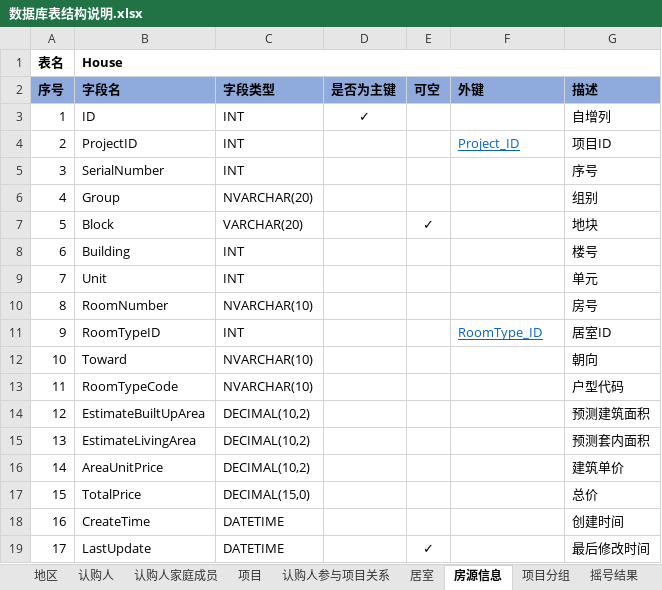
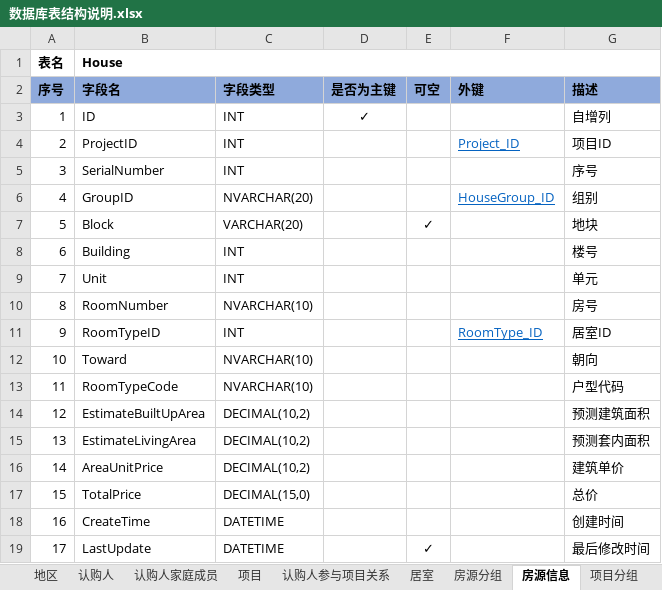
Before and after one commit to RockJiang1/HouseSelection, an Excel workbook: Doc/数据库表结构说明.xlsx, sheet 房源信息, drawn as a sheet; values as stored, in another font and other column widths than the file's, no borders; the diff names each change by its address in the sheet, - before the commit and + after, or states it on an @@ line.

```diff
--- a/Doc/数据库表结构说明.xlsx (sheet 房源信息)
+++ b/Doc/数据库表结构说明.xlsx (sheet 房源信息)
+sheet tab: 房源分组
-B6 (字段名): Group
+B6 (字段名): GroupID
-F6 (外键): (empty)
+F6 (外键): HouseGroup_ID
```
Also changed, not shown: Doc/接口说明文档.xlsx, 26 other files.
